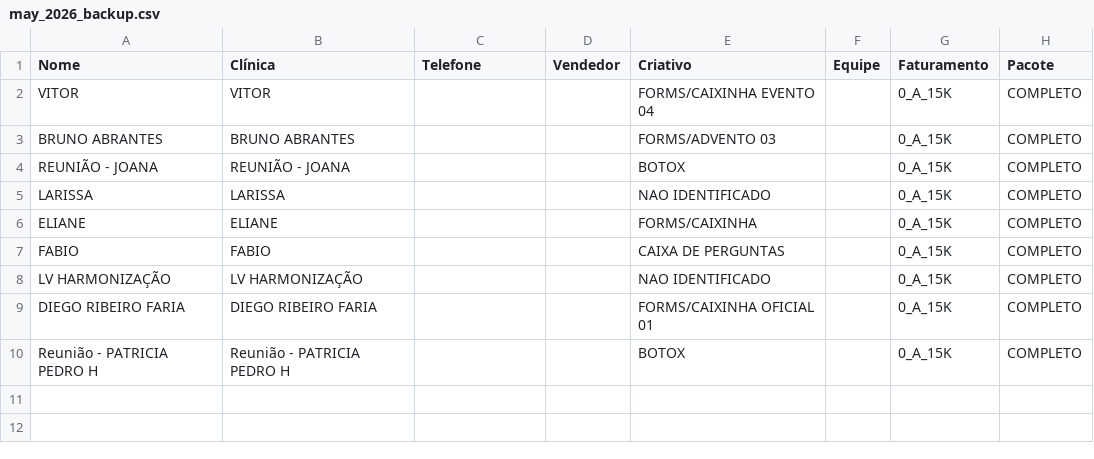
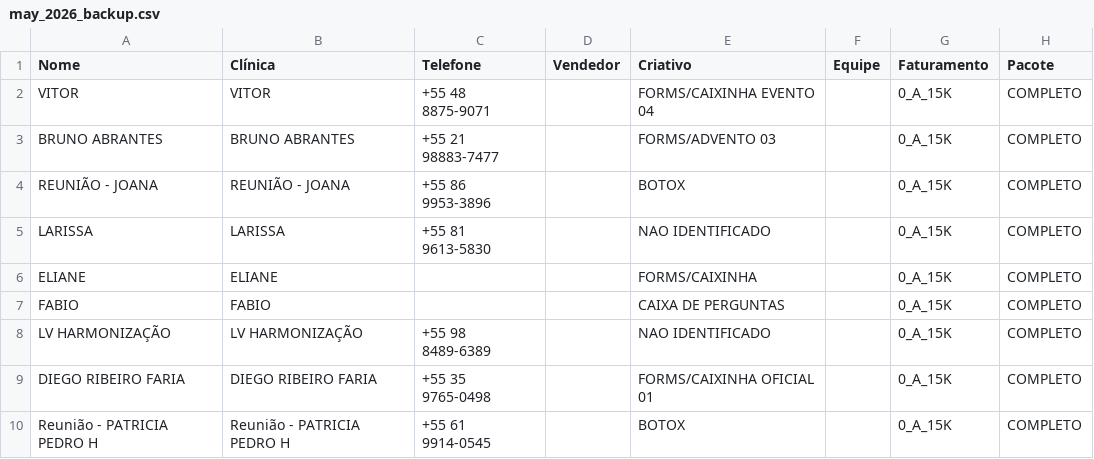
Before and after one commit to Karollynesanba/comercial-plataforma-great-, a CSV file: public/imports/may_2026_backup.csv, drawn as a sheet; only a part is shown; the diff names each change by its address in the sheet, - before the commit and + after, or states it on an @@ line.

```diff
--- a/public/imports/may_2026_backup.csv
+++ b/public/imports/may_2026_backup.csv
-C2 (Telefone): (empty)
+C2 (Telefone): +55 48 8875-9071
-C3 (Telefone): (empty)
+C3 (Telefone): +55 21 98883-7477
-C4 (Telefone): (empty)
+C4 (Telefone): +55 86 9953-3896
-C5 (Telefone): (empty)
+C5 (Telefone): +55 81 9613-5830
-C8 (Telefone): (empty)
+C8 (Telefone): +55 98 8489-6389
-C9 (Telefone): (empty)
+C9 (Telefone): +55 35 9765-0498
-C10 (Telefone): (empty)
+C10 (Telefone): +55 61 9914-0545
```
Also changed, not shown: 4 other files.
